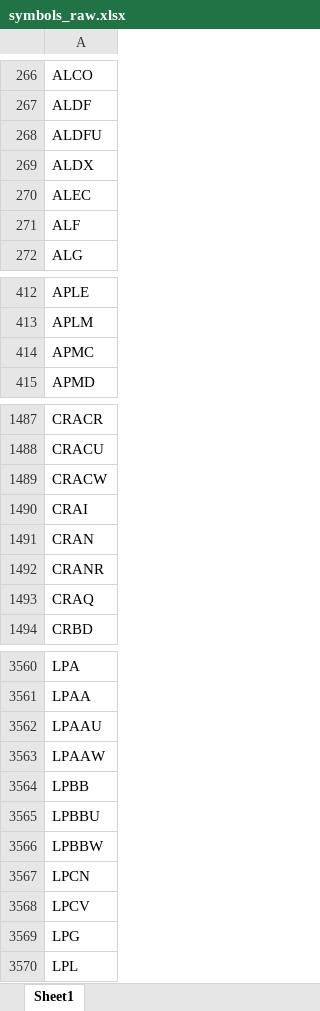
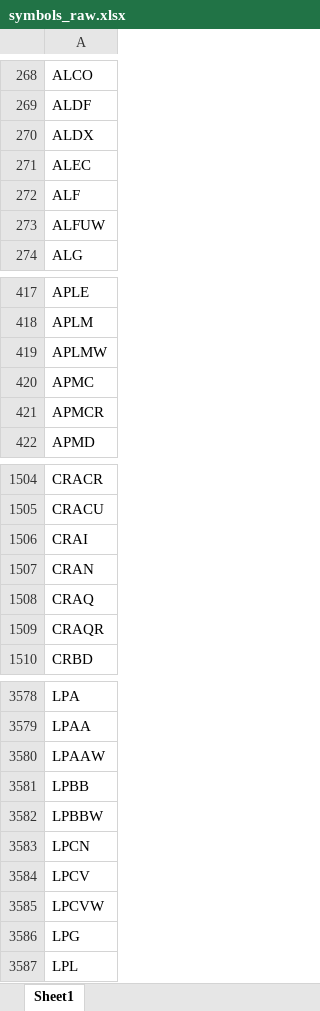
Before and after one commit to Kira11-ja/macd-scanner, an Excel workbook: results/symbols_raw.xlsx, sheet Sheet1, drawn as a sheet; only a part is shown, gaps mark what is left out; values as stored, in another font and other column widths than the file's, no borders; removed rows and columns are numbered as before the commit, all else as after; the diff covers the shown part only; the diff names each change by its address in the sheet, - before the commit and + after, or states it on an @@ line.

```diff
--- a/results/symbols_raw.xlsx (sheet Sheet1)
+++ b/results/symbols_raw.xlsx (sheet Sheet1)
-row 268: ALDFU
+row 273: ALFUW
+row 419: APLMW
+row 421: APMCR
-row 1489: CRACW
-row 1492: CRANR
+row 1509: CRAQR
-row 3562: LPAAU
-row 3565: LPBBU
+row 3585: LPCVW
```
Also changed, not shown: 101 added rows, 79 removed rows and 20 edited cells elsewhere in this sheet, results/macd_latest.xlsx, 1 other file.
